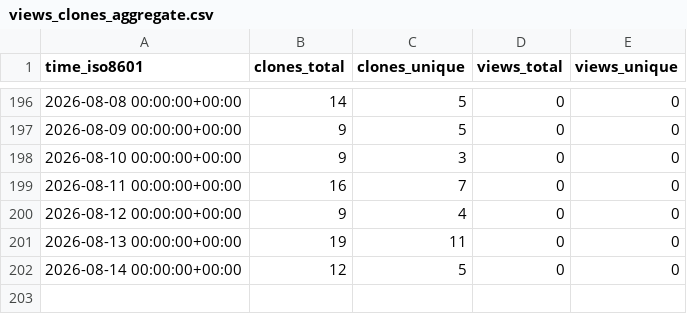
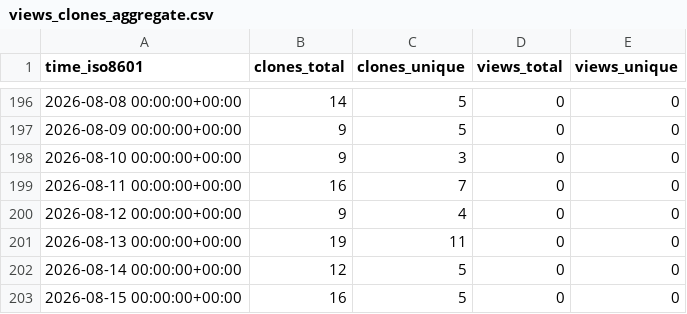
Before and after one commit to EarthSciML/Geodynamics.jl, a CSV file: EarthSciML/Geodynamics.jl/ghrs-data/views_clones_aggregate.csv, drawn as a sheet; only a part is shown, gaps mark what is left out.

```diff
--- a/EarthSciML/Geodynamics.jl/ghrs-data/views_clones_aggregate.csv
+++ b/EarthSciML/Geodynamics.jl/ghrs-data/views_clones_aggregate.csv
@@ -202 +202,2 @@ time_iso8601,clones_total,clones_unique,views_total,views_unique
 2026-08-14 00:00:00+00:00,12,5,0,0
+2026-08-15 00:00:00+00:00,16,5,0,0
```
Also changed, not shown: 1 other file.
